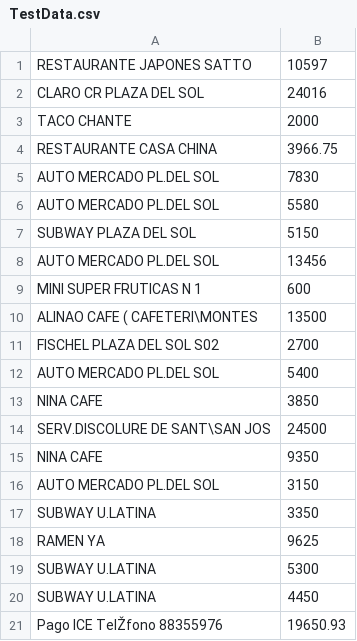
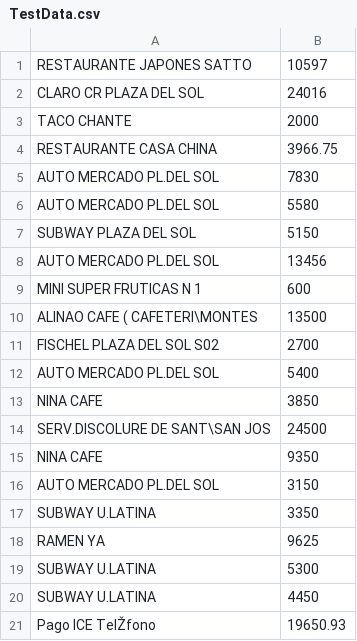
Before and after one commit to drojasug/ClassifyingExpensesSciKitLearn, a CSV file: TestData.csv, drawn as a sheet; the diff names each change by its address in the sheet, - before the commit and + after, or states it on an @@ line.

Commit message:
Update TestData.csv

```diff
--- a/TestData.csv
+++ b/TestData.csv
-A21: Pago ICE TelŽfono 88355976
+A21: Pago ICE TelŽfono
```
